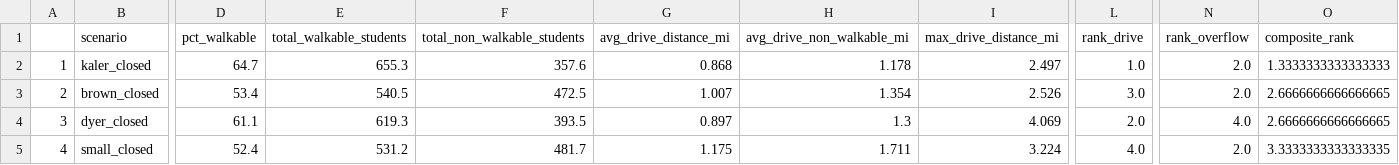
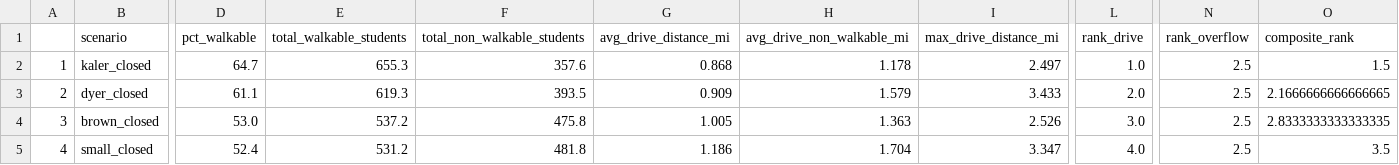
Before and after one commit to adamtishok-git/sopo-data4good, a CSV file: outputs/scenario_summary.csv, drawn as a sheet; only a part is shown, gaps mark what is left out; the diff covers the shown part only; the diff names each change by its address in the sheet, - before the commit and + after, or states it on an @@ line.

```diff
--- a/outputs/scenario_summary.csv
+++ b/outputs/scenario_summary.csv
-N2:N3 (rank_overflow): 2.0
+N2:N3 (rank_overflow): 2.5
-O2 (composite_rank): 1.3333333333333333
+O2 (composite_rank): 1.5
-B3 (scenario): brown_closed
+B3 (scenario): dyer_closed
-D3 (pct_walkable): 53.4
+D3 (pct_walkable): 61.1
-E3 (total_walkable_students): 540.5
+E3 (total_walkable_students): 619.3
-F3 (total_non_walkable_students): 472.5
+F3 (total_non_walkable_students): 393.5
-G3 (avg_drive_distance_mi): 1.007
+G3 (avg_drive_distance_mi): 0.909
-H3 (avg_drive_non_walkable_mi): 1.354
+H3 (avg_drive_non_walkable_mi): 1.579
-I3 (max_drive_distance_mi): 2.526
+I3 (max_drive_distance_mi): 3.433
-L3 (rank_drive): 3.0
+L3 (rank_drive): 2.0
-O3 (composite_rank): 2.6666666666666665
+O3 (composite_rank): 2.1666666666666665
-B4 (scenario): dyer_closed
+B4 (scenario): brown_closed
-D4 (pct_walkable): 61.1
+D4 (pct_walkable): 53.0
-E4 (total_walkable_students): 619.3
+E4 (total_walkable_students): 537.2
-F4 (total_non_walkable_students): 393.5
+F4 (total_non_walkable_students): 475.8
-G4 (avg_drive_distance_mi): 0.897
+G4 (avg_drive_distance_mi): 1.005
-H4 (avg_drive_non_walkable_mi): 1.3
+H4 (avg_drive_non_walkable_mi): 1.363
-I4 (max_drive_distance_mi): 4.069
+I4 (max_drive_distance_mi): 2.526
-L4 (rank_drive): 2.0
+L4 (rank_drive): 3.0
-N4 (rank_overflow): 4.0
+N4 (rank_overflow): 2.5
-O4 (composite_rank): 2.6666666666666665
+O4 (composite_rank): 2.8333333333333335
-F5 (total_non_walkable_students): 481.7
+F5 (total_non_walkable_students): 481.8
-G5 (avg_drive_distance_mi): 1.175
+G5 (avg_drive_distance_mi): 1.186
-H5 (avg_drive_non_walkable_mi): 1.711
+H5 (avg_drive_non_walkable_mi): 1.704
-I5 (max_drive_distance_mi): 3.224
+I5 (max_drive_distance_mi): 3.347
-N5 (rank_overflow): 2.0
+N5 (rank_overflow): 2.5
-O5 (composite_rank): 3.3333333333333335
+O5 (composite_rank): 3.5
```
Also changed, not shown: 4 edited cells elsewhere in this file, outputs/brown_closed_community_full.csv, outputs/dyer_closed_community_current.csv, 27 other files.
